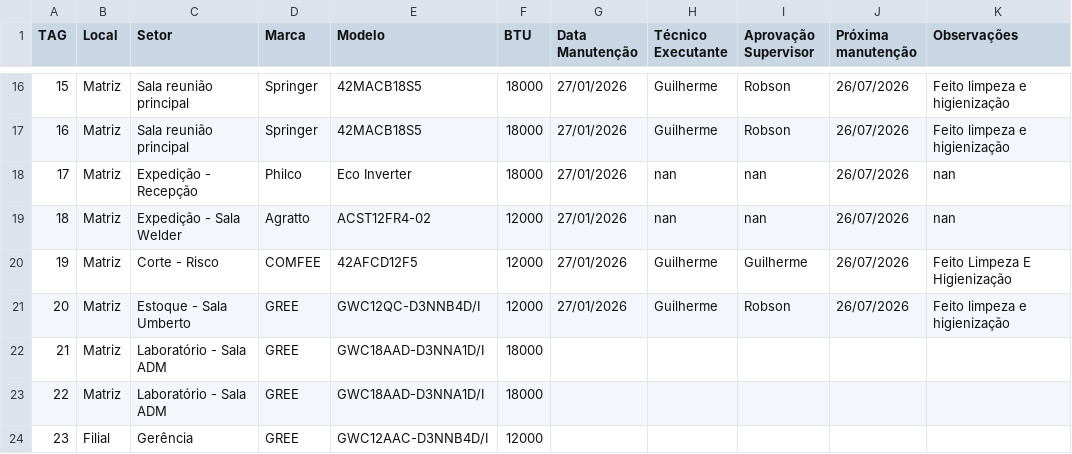
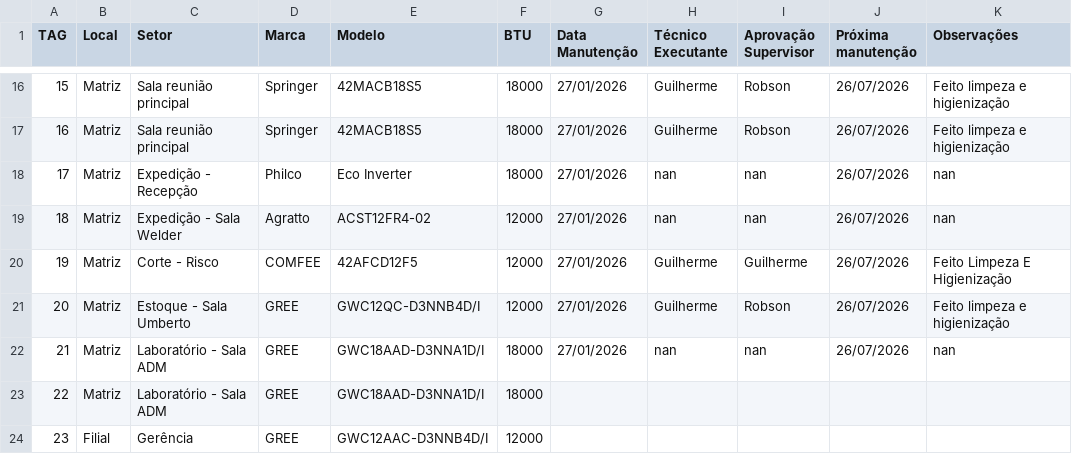
Before and after one commit to vilelarobson0971/pmoc, a CSV file: pmoc.csv, drawn as a sheet; only a part is shown, gaps mark what is left out.

Commit message:
Atualização PMOC - 2026-01-27 10:31:33

```diff
--- a/pmoc.csv
+++ b/pmoc.csv
@@ -21,3 +21,3 @@ TAG,Local,Setor,Marca,Modelo,BTU,Data Manutenção,Técnico Executante,Aprovaç
 20,Matriz,Estoque - Sala Umberto,GREE,GWC12QC-D3NNB4D/I,12000,27/01/2026,Guilherme,Robson,26/07/2026,Feito limpeza e higienização
-21,Matriz,Laboratório - Sala ADM,GREE,GWC18AAD-D3NNA1D/I,18000,,,,,
+21,Matriz,Laboratório - Sala ADM,GREE,GWC18AAD-D3NNA1D/I,18000,27/01/2026,nan,nan,26/07/2026,nan
 22,Matriz,Laboratório - Sala ADM,GREE,GWC18AAD-D3NNA1D/I,18000,,,,,
```
